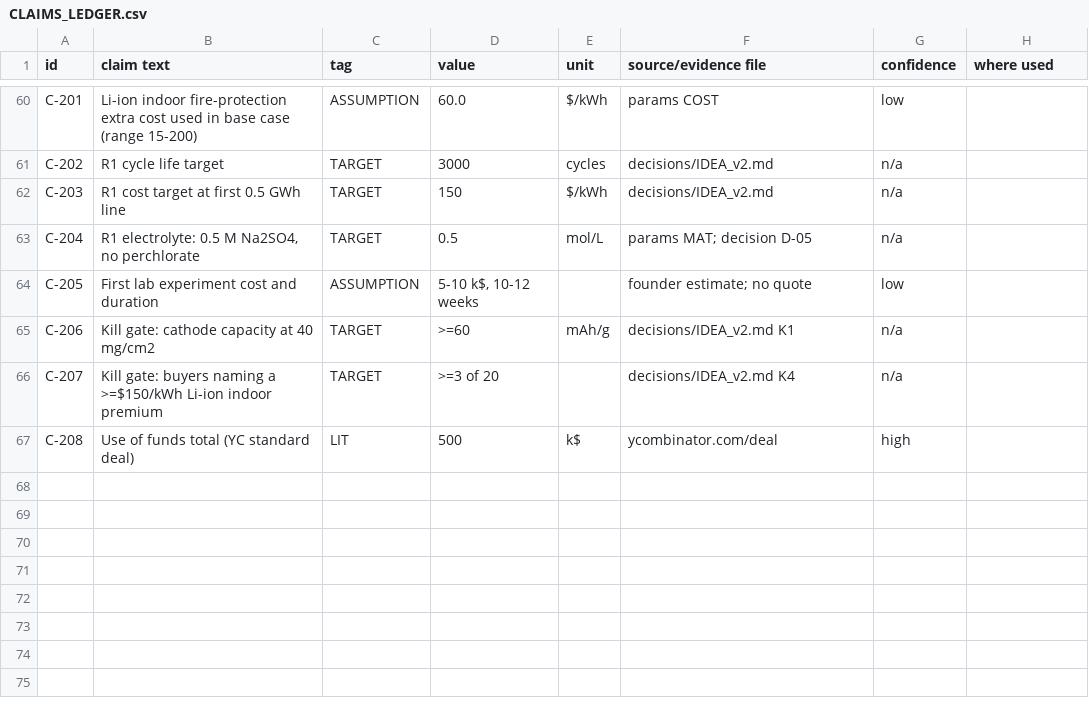
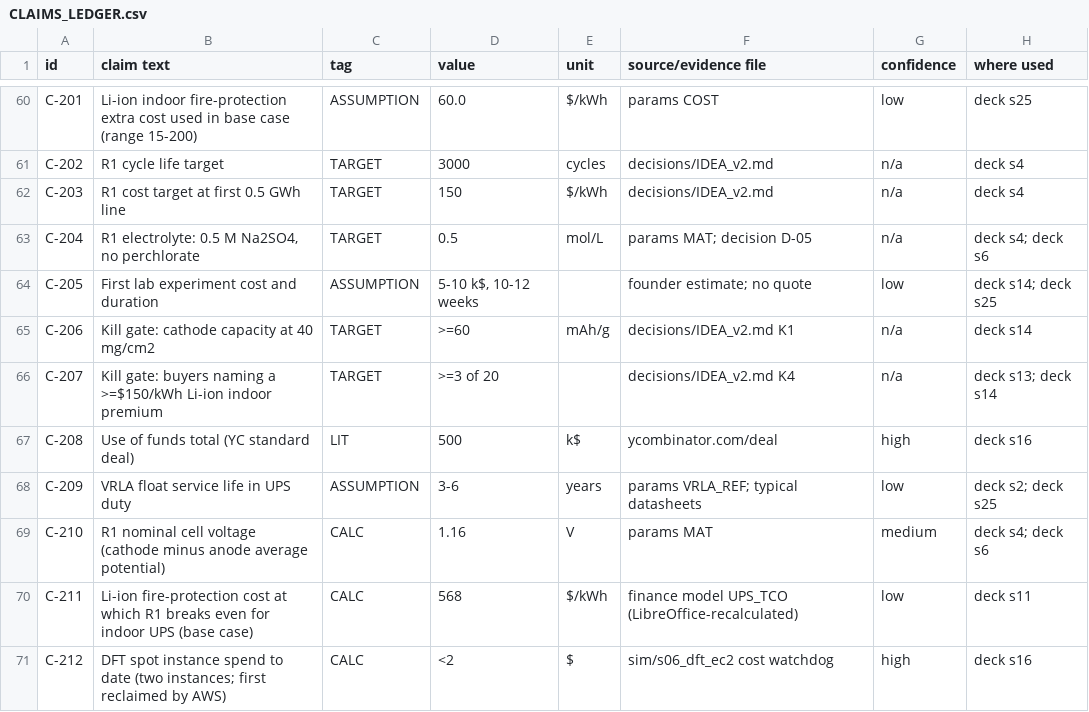
Before and after one commit to sinhaaditya5/salt-battery-lab, a CSV file: CLAIMS_LEDGER.csv, drawn as a sheet; only a part is shown, gaps mark what is left out; the diff covers the shown part only; the diff names each change by its address in the sheet, - before the commit and + after, or states it on an @@ line.

Commit message:
docs(claims): update claims ledger (deck QA, DFT restart)

```diff
--- a/CLAIMS_LEDGER.csv
+++ b/CLAIMS_LEDGER.csv
-H60 (where used): (empty)
+H60 (where used): deck s25
-H61:H62 (where used): (empty)
+H61:H62 (where used): deck s4
-H63 (where used): (empty)
+H63 (where used): deck s4; deck s6
-H64 (where used): (empty)
+H64 (where used): deck s14; deck s25
-H65 (where used): (empty)
+H65 (where used): deck s14
-H66 (where used): (empty)
+H66 (where used): deck s13; deck s14
-H67 (where used): (empty)
+H67 (where used): deck s16
+row 68: C-209 | VRLA float service life in UPS duty | ASSUMPTION | 3-6 | years | params VRLA_REF; typical datasheets | low | deck s2; deck s25
+row 69: C-210 | R1 nominal cell voltage (cathode minus anode average potential) | CALC | 1.16 | V | params MAT | medium | deck s4; deck s6
+row 70: C-211 | Li-ion fire-protection cost at which R1 breaks even for indoor UPS (base case) | CALC | 568 | $/kWh | finance model UPS_TCO (LibreOffice-recalculated) | low | deck s11
+row 71: C-212 | DFT spot instance spend to date (two instances; first reclaimed by AWS) | CALC | <2 | $ | sim/s06_dft_ec2 cost watchdog | high | deck s16
```
Also changed, not shown: 48 edited cells elsewhere in this file.
